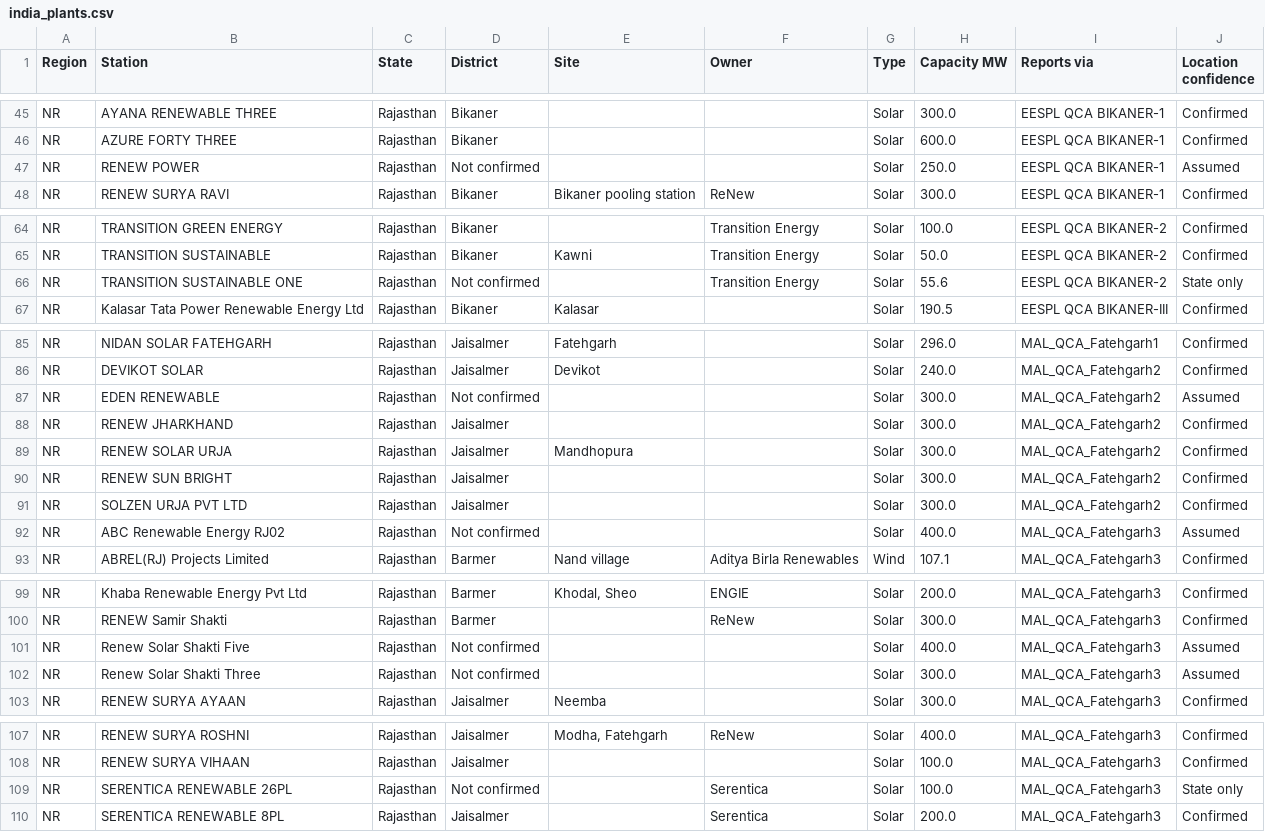
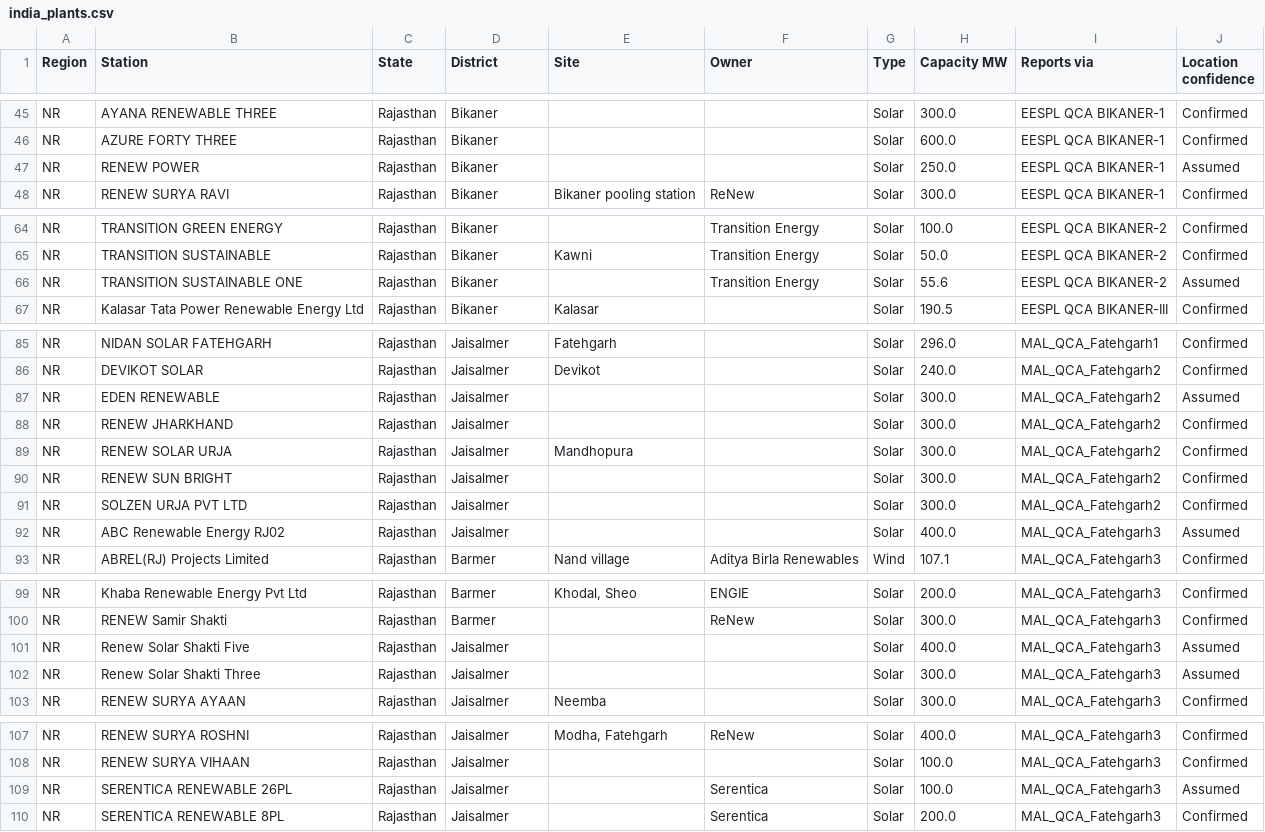
Before and after one commit to learningaiapps-dotcom/RE-Grid-Insight, a CSV file: data/india_plants.csv, drawn as a sheet; only a part is shown, gaps mark what is left out; the diff covers the shown part only.

Commit message:
Add assumed Rajasthan districts based on pooling stations

```diff
--- a/data/india_plants.csv
+++ b/data/india_plants.csv
@@ -46,3 +46,3 @@ NR,AYANA RENEWABLE THREE,Rajasthan,Bikaner,,,Solar,300.0,EESPL QCA BIKANER-1,Con
 NR,AZURE FORTY THREE,Rajasthan,Bikaner,,,Solar,600.0,EESPL QCA BIKANER-1,Confirmed
-NR,RENEW POWER,Rajasthan,Not confirmed,,,Solar,250.0,EESPL QCA BIKANER-1,Assumed
+NR,RENEW POWER,Rajasthan,Bikaner,,,Solar,250.0,EESPL QCA BIKANER-1,Assumed
 NR,RENEW SURYA RAVI,Rajasthan,Bikaner,Bikaner pooling station,ReNew,Solar,300.0,EESPL QCA BIKANER-1,Confirmed
@@ -65,3 +65,3 @@ NR,TRANSITION GREEN ENERGY,Rajasthan,Bikaner,,Transition Energy,Solar,100.0,EESP
 NR,TRANSITION SUSTAINABLE,Rajasthan,Bikaner,Kawni,Transition Energy,Solar,50.0,EESPL QCA BIKANER-2,Confirmed
-NR,TRANSITION SUSTAINABLE ONE,Rajasthan,Not confirmed,,Transition Energy,Solar,55.6,EESPL QCA BIKANER-2,State only
+NR,TRANSITION SUSTAINABLE ONE,Rajasthan,Bikaner,,Transition Energy,Solar,55.6,EESPL QCA BIKANER-2,Assumed
 NR,Kalasar Tata Power Renewable Energy Ltd,Rajasthan,Bikaner,Kalasar,,Solar,190.5,EESPL QCA BIKANER-III,Confirmed
@@ -86,3 +86,3 @@ NR,NIDAN SOLAR FATEHGARH,Rajasthan,Jaisalmer,Fatehgarh,,Solar,296.0,MAL_QCA_Fate
 NR,DEVIKOT SOLAR,Rajasthan,Jaisalmer,Devikot,,Solar,240.0,MAL_QCA_Fatehgarh2,Confirmed
-NR,EDEN RENEWABLE,Rajasthan,Not confirmed,,,Solar,300.0,MAL_QCA_Fatehgarh2,Assumed
+NR,EDEN RENEWABLE,Rajasthan,Jaisalmer,,,Solar,300.0,MAL_QCA_Fatehgarh2,Assumed
 NR,RENEW JHARKHAND,Rajasthan,Jaisalmer,,,Solar,300.0,MAL_QCA_Fatehgarh2,Confirmed
@@ -91,3 +91,3 @@ NR,RENEW SUN BRIGHT,Rajasthan,Jaisalmer,,,Solar,300.0,MAL_QCA_Fatehgarh2,Confirm
 NR,SOLZEN URJA PVT LTD,Rajasthan,Jaisalmer,,,Solar,300.0,MAL_QCA_Fatehgarh2,Confirmed
-NR,ABC Renewable Energy RJ02,Rajasthan,Not confirmed,,,Solar,400.0,MAL_QCA_Fatehgarh3,Assumed
+NR,ABC Renewable Energy RJ02,Rajasthan,Jaisalmer,,,Solar,400.0,MAL_QCA_Fatehgarh3,Assumed
 NR,ABREL(RJ) Projects Limited,Rajasthan,Barmer,Nand village,Aditya Birla Renewables,Wind,107.1,MAL_QCA_Fatehgarh3,Confirmed
@@ -100,4 +100,4 @@ NR,Khaba Renewable Energy Pvt Ltd,Rajasthan,Barmer,"Khodal, Sheo",ENGIE,Solar,20
 NR,RENEW Samir Shakti,Rajasthan,Barmer,,ReNew,Solar,300.0,MAL_QCA_Fatehgarh3,Confirmed
-NR,Renew Solar Shakti Five,Rajasthan,Not confirmed,,,Solar,400.0,MAL_QCA_Fatehgarh3,Assumed
-NR,Renew Solar Shakti Three,Rajasthan,Not confirmed,,,Solar,300.0,MAL_QCA_Fatehgarh3,Assumed
+NR,Renew Solar Shakti Five,Rajasthan,Jaisalmer,,,Solar,400.0,MAL_QCA_Fatehgarh3,Assumed
+NR,Renew Solar Shakti Three,Rajasthan,Jaisalmer,,,Solar,300.0,MAL_QCA_Fatehgarh3,Assumed
 NR,RENEW SURYA AYAAN,Rajasthan,Jaisalmer,Neemba,,Solar,300.0,MAL_QCA_Fatehgarh3,Confirmed
@@ -108,3 +108,3 @@ NR,RENEW SURYA ROSHNI,Rajasthan,Jaisalmer,"Modha, Fatehgarh",ReNew,Solar,400.0,M
 NR,RENEW SURYA VIHAAN,Rajasthan,Jaisalmer,,,Solar,100.0,MAL_QCA_Fatehgarh3,Confirmed
-NR,SERENTICA RENEWABLE 26PL,Rajasthan,Not confirmed,,Serentica,Solar,100.0,MAL_QCA_Fatehgarh3,State only
+NR,SERENTICA RENEWABLE 26PL,Rajasthan,Jaisalmer,,Serentica,Solar,100.0,MAL_QCA_Fatehgarh3,Assumed
 NR,SERENTICA RENEWABLE 8PL,Rajasthan,Jaisalmer,,Serentica,Solar,200.0,MAL_QCA_Fatehgarh3,Confirmed
```
Also changed, not shown: 9 edited cells elsewhere in this file, 2 other files.
